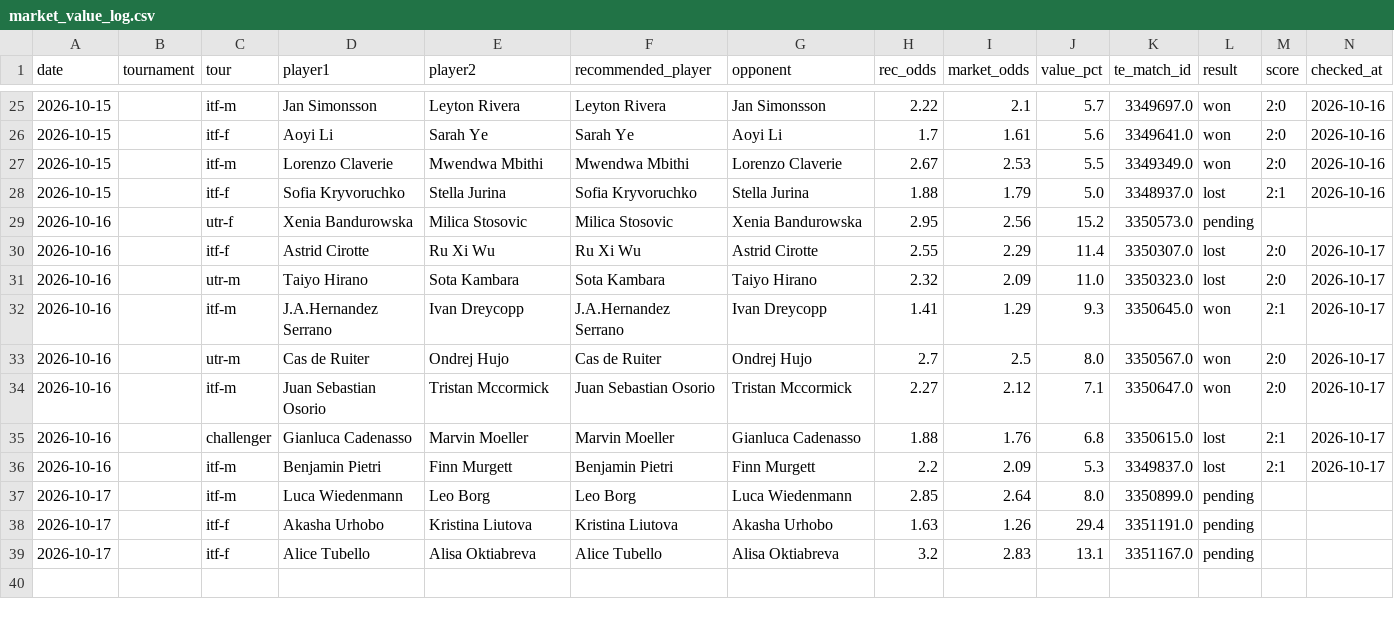
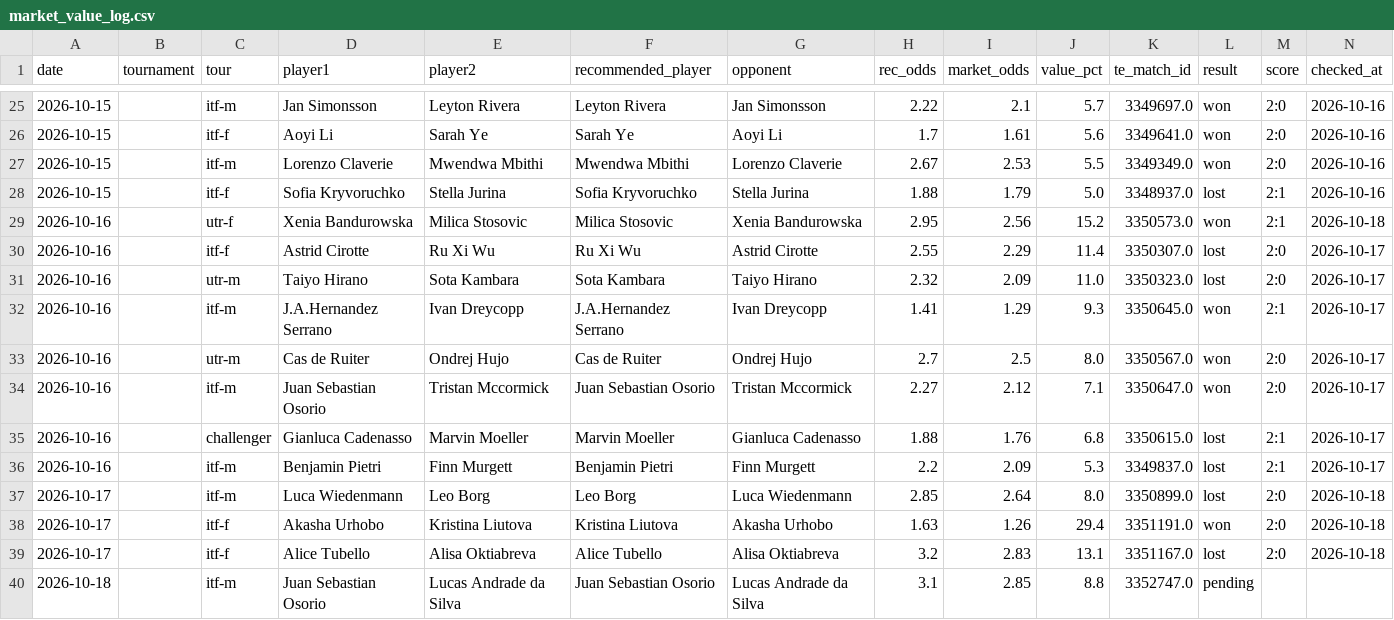
Before and after one commit to andrei0182/pariuri, a CSV file: tennis/stats/market_value_log.csv, drawn as a sheet; only a part is shown, gaps mark what is left out; rows hold the shown columns only; the diff names each change by its address in the sheet, - before the commit and + after, or states it on an @@ line.

```diff
--- a/tennis/stats/market_value_log.csv
+++ b/tennis/stats/market_value_log.csv
-L29 (result): pending
+L29 (result): won
-M29 (score): (empty)
+M29 (score): 2:1
-N29 (checked_at): (empty)
+N29 (checked_at): 2026-10-18
-L37 (result): pending
+L37 (result): lost
-M37:M39 (score): (empty)
+M37:M39 (score): 2:0
-N37:N39 (checked_at): (empty)
+N37:N39 (checked_at): 2026-10-18
-L38 (result): pending
+L38 (result): won
-L39 (result): pending
+L39 (result): lost
+row 40: 2026-10-18 |  | itf-m | Juan Sebastian Osorio | Lucas Andrade da Silva | Juan Sebastian Osorio | Lucas Andrade da Silva | 3.1 | 2.85 | 8.8 | 3352747.0 | pending
```
Also changed, not shown: tennis/stats/model90_log.csv, tennis/stats/picks_log.csv, 5 other files.
